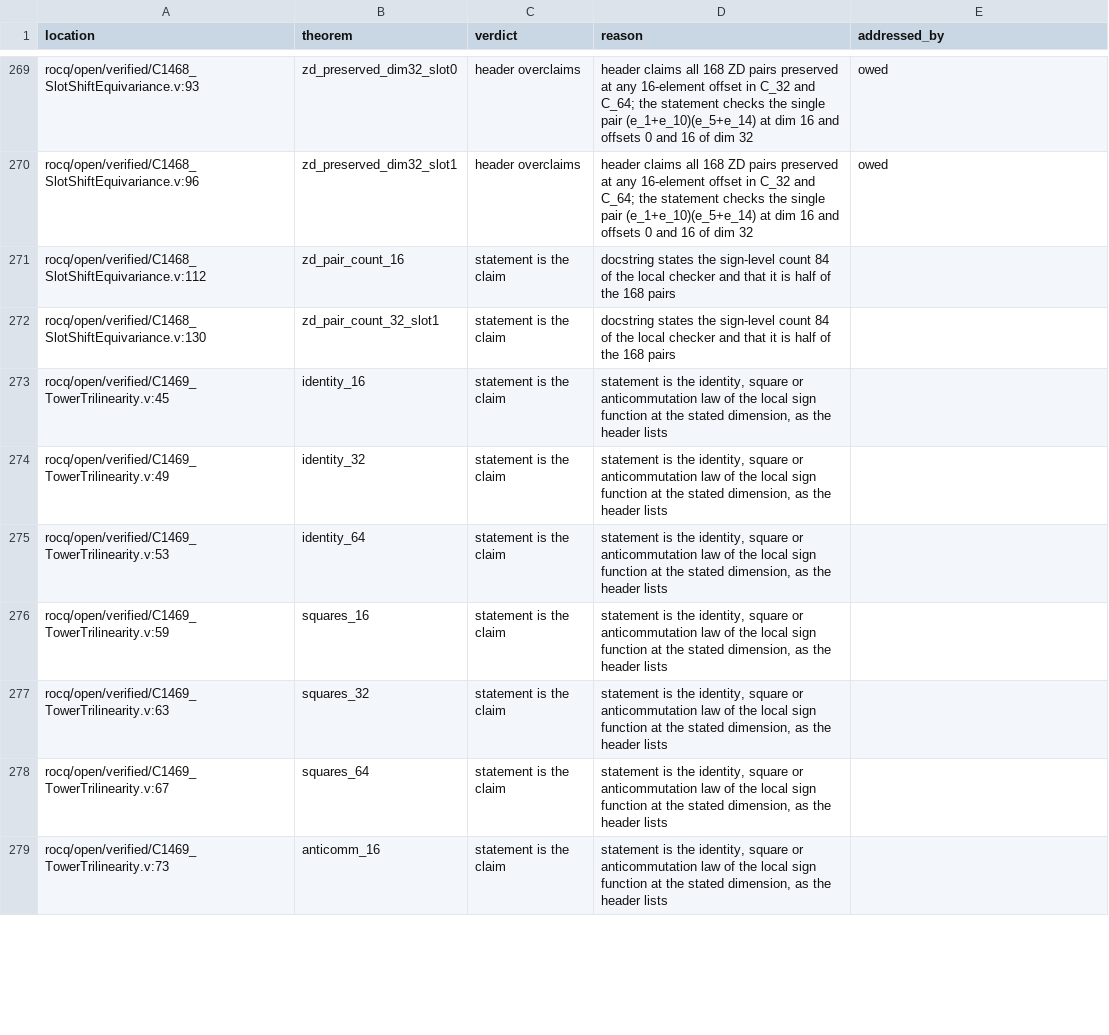
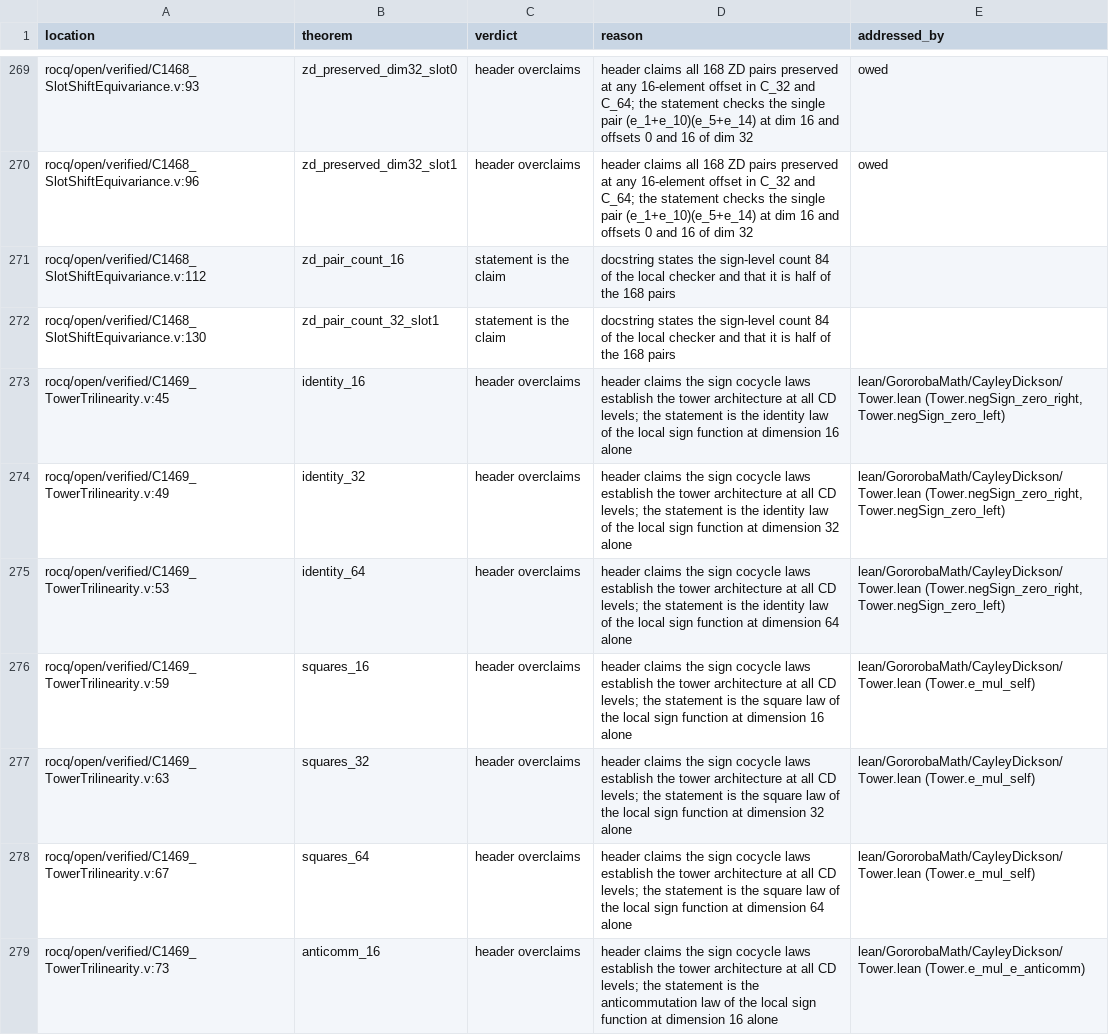
Before and after one commit to Oichkatzelesfrettschen/gororoba-math, a TSV file: ci/census/header-verdicts.tsv, drawn as a sheet; only a part is shown, gaps mark what is left out; the diff covers the shown part only.

Commit message:
census: mark the C1469 every-level claim as an overclaim
The C1469 header credits checks at dimensions 16 to 256 with the tower
architecture at every level, which the README criterion classes as an
overclaim; its 13 rows now read header overclaims and name the Lean
tower theorems that state the laws at every level. The Brown evidence
cell dates its index reads.

```diff
--- a/ci/census/header-verdicts.tsv
+++ b/ci/census/header-verdicts.tsv
@@ -272,8 +272,8 @@ rocq/open/verified/C1468_SlotShiftEquivariance.v:112	zd_pair_count_16	statement
 rocq/open/verified/C1468_SlotShiftEquivariance.v:130	zd_pair_count_32_slot1	statement is the claim	docstring states the sign-level count 84 of the local checker and that it is half of the 168 pairs	
-rocq/open/verified/C1469_TowerTrilinearity.v:45	identity_16	statement is the claim	statement is the identity, square or anticommutation law of the local sign function at the stated dimension, as the header lists	
-rocq/open/verified/C1469_TowerTrilinearity.v:49	identity_32	statement is the claim	statement is the identity, square or anticommutation law of the local sign function at the stated dimension, as the header lists	
-rocq/open/verified/C1469_TowerTrilinearity.v:53	identity_64	statement is the claim	statement is the identity, square or anticommutation law of the local sign function at the stated dimension, as the header lists	
-rocq/open/verified/C1469_TowerTrilinearity.v:59	squares_16	statement is the claim	statement is the identity, square or anticommutation law of the local sign function at the stated dimension, as the header lists	
-rocq/open/verified/C1469_TowerTrilinearity.v:63	squares_32	statement is the claim	statement is the identity, square or anticommutation law of the local sign function at the stated dimension, as the header lists	
-rocq/open/verified/C1469_TowerTrilinearity.v:67	squares_64	statement is the claim	statement is the identity, square or anticommutation law of the local sign function at the stated dimension, as the header lists	
-rocq/open/verified/C1469_TowerTrilinearity.v:73	anticomm_16	statement is the claim	statement is the identity, square or anticommutation law of the local sign function at the stated dimension, as the header lists	
+rocq/open/verified/C1469_TowerTrilinearity.v:45	identity_16	header overclaims	header claims the sign cocycle laws establish the tower architecture at all CD levels; the statement is the identity law of the local sign function at dimension 16 alone	lean/GororobaMath/CayleyDickson/Tower.lean (Tower.negSign_zero_right, Tower.negSign_zero_left)
+rocq/open/verified/C1469_TowerTrilinearity.v:49	identity_32	header overclaims	header claims the sign cocycle laws establish the tower architecture at all CD levels; the statement is the identity law of the local sign function at dimension 32 alone	lean/GororobaMath/CayleyDickson/Tower.lean (Tower.negSign_zero_right, Tower.negSign_zero_left)
+rocq/open/verified/C1469_TowerTrilinearity.v:53	identity_64	header overclaims	header claims the sign cocycle laws establish the tower architecture at all CD levels; the statement is the identity law of the local sign function at dimension 64 alone	lean/GororobaMath/CayleyDickson/Tower.lean (Tower.negSign_zero_right, Tower.negSign_zero_left)
+rocq/open/verified/C1469_TowerTrilinearity.v:59	squares_16	header overclaims	header claims the sign cocycle laws establish the tower architecture at all CD levels; the statement is the square law of the local sign function at dimension 16 alone	lean/GororobaMath/CayleyDickson/Tower.lean (Tower.e_mul_self)
+rocq/open/verified/C1469_TowerTrilinearity.v:63	squares_32	header overclaims	header claims the sign cocycle laws establish the tower architecture at all CD levels; the statement is the square law of the local sign function at dimension 32 alone	lean/GororobaMath/CayleyDickson/Tower.lean (Tower.e_mul_self)
+rocq/open/verified/C1469_TowerTrilinearity.v:67	squares_64	header overclaims	header claims the sign cocycle laws establish the tower architecture at all CD levels; the statement is the square law of the local sign function at dimension 64 alone	lean/GororobaMath/CayleyDickson/Tower.lean (Tower.e_mul_self)
+rocq/open/verified/C1469_TowerTrilinearity.v:73	anticomm_16	header overclaims	header claims the sign cocycle laws establish the tower architecture at all CD levels; the statement is the anticommutation law of the local sign function at dimension 16 alone	lean/GororobaMath/CayleyDickson/Tower.lean (Tower.e_mul_e_anticomm)
```
Also changed, not shown: 18 edited cells elsewhere in this file, ci/census/citation-corrections.tsv, 1 other file.
